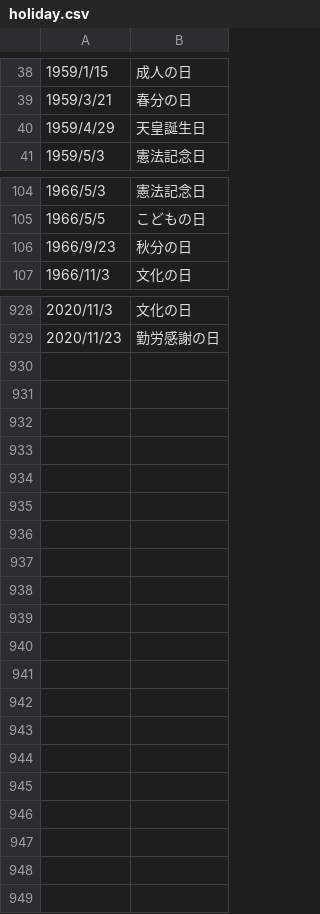
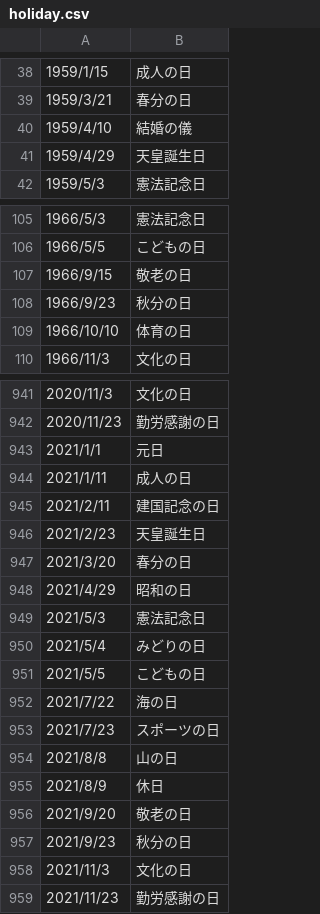
Before and after one commit to LapisTech/Calendar, a CSV file: holiday.csv, drawn as a sheet; only a part is shown, gaps mark what is left out; the diff covers the shown part only; the diff names each change by its address in the sheet, - before the commit and + after, or states it on an @@ line.

Commit message:
Update holiday.

```diff
--- a/holiday.csv
+++ b/holiday.csv
+row 40: 1959/4/10 | 結婚の儀
+row 107: 1966/9/15 | 敬老の日
+row 109: 1966/10/10 | 体育の日
+row 943: 2021/1/1 | 元日
+row 944: 2021/1/11 | 成人の日
+row 945: 2021/2/11 | 建国記念の日
+row 946: 2021/2/23 | 天皇誕生日
+row 947: 2021/3/20 | 春分の日
+row 948: 2021/4/29 | 昭和の日
+row 949: 2021/5/3 | 憲法記念日
+row 950: 2021/5/4 | みどりの日
+row 951: 2021/5/5 | こどもの日
+row 952: 2021/7/22 | 海の日
+row 953: 2021/7/23 | スポーツの日
+row 954: 2021/8/8 | 山の日
+row 955: 2021/8/9 | 休日
+row 956: 2021/9/20 | 敬老の日
+row 957: 2021/9/23 | 秋分の日
+row 958: 2021/11/3 | 文化の日
+row 959: 2021/11/23 | 勤労感謝の日
```
Also changed, not shown: 10 added rows elsewhere in this file, 10 other files.
